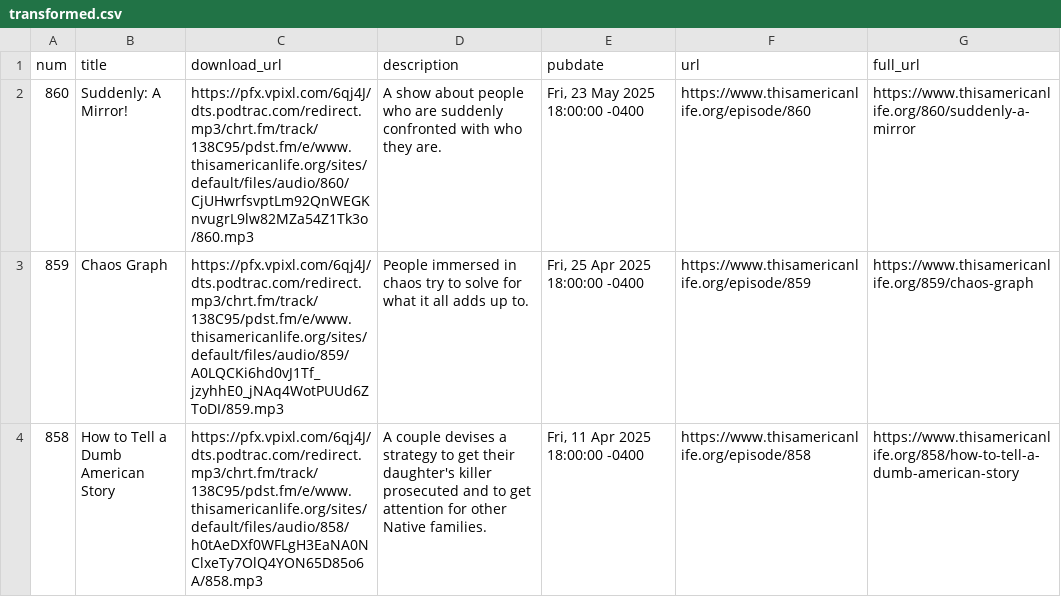
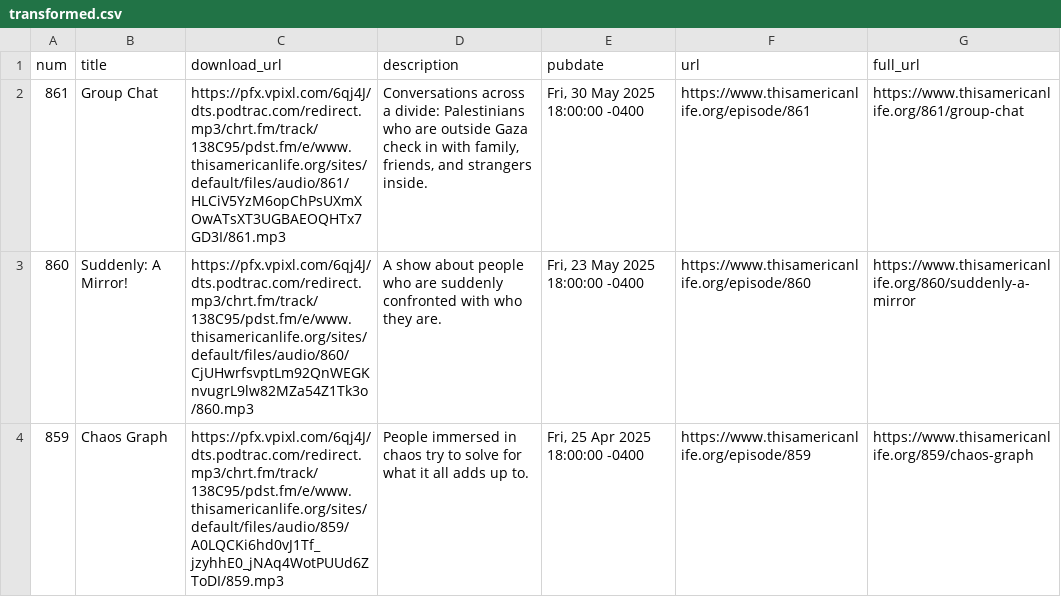
Before and after one commit to dcadata/this-american-life-archive, a CSV file: data/transformed.csv, drawn as a sheet; only a part is shown; the shorter side is filled out with more unchanged rows; the diff names each change by its address in the sheet, - before the commit and + after, or states it on an @@ line.

```diff
--- a/data/transformed.csv
+++ b/data/transformed.csv
+row 2: 861 | Group Chat | https://pfx.vpixl.com/6qj4J/dts.podtrac.com/redirect.mp3/chrt.fm/track/138C95/pdst.fm/e/www.thisamericanlife.org/sites/default/files/audio/861/HLCiV5YzM6opChPsUXmXOwATsXT3UGBAEOQHTx7GD3I/861.mp3 | Conversations across a divide: Palestinians who are outside Gaza check in with family, friends, and strangers inside. | Fri, 30 May 2025 18:00:00 -0400 | https://www.thisamericanlife.org/episode/861 | https://www.thisamericanlife.org/861/group-chat
```
Also changed, not shown: 2 other files.
